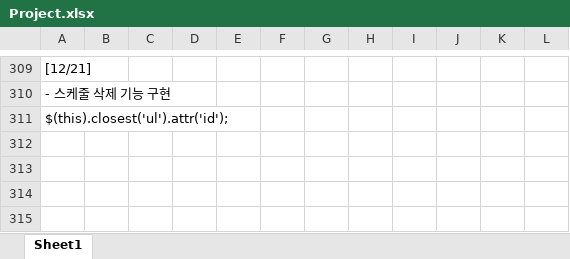
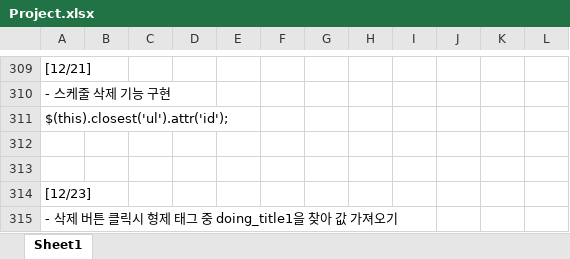
Before and after one commit to Heesun-Yoon/Schedule-management-Project, an Excel workbook: 00_기타/Project.xlsx, sheet Sheet1, drawn as a sheet; only a part is shown, gaps mark what is left out; values as stored, in another font and other column widths than the file's, no borders; charts and pictures not drawn; the diff names each change by its address in the sheet, - before the commit and + after, or states it on an @@ line.

Commit message:
Toy_Project_ver 4.96

```diff
--- a/00_기타/Project.xlsx (sheet Sheet1)
+++ b/00_기타/Project.xlsx (sheet Sheet1)
+row 312: (empty)
+row 313: (empty)
+row 314: [12/23]
+row 315: - 삭제 버튼 클릭시 형제 태그 중 doing_title1을 찾아 값 가져오기
```
Also changed, not shown: charts or pictures, 2 other files.
